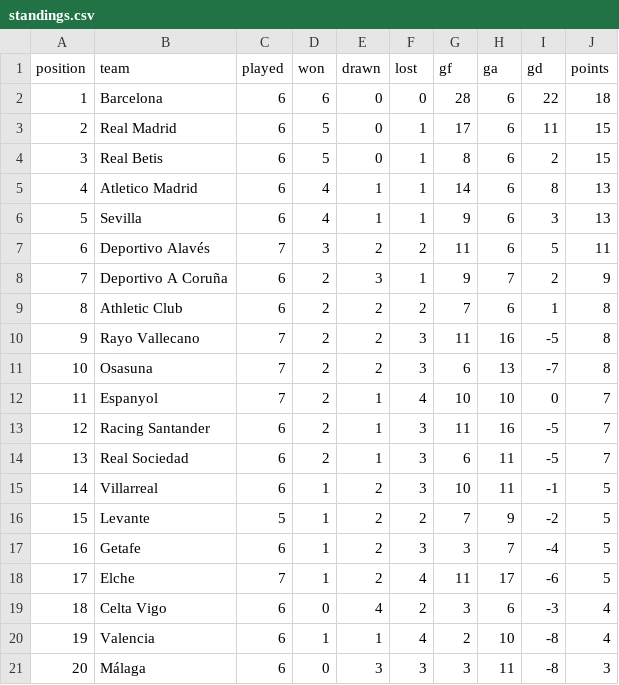
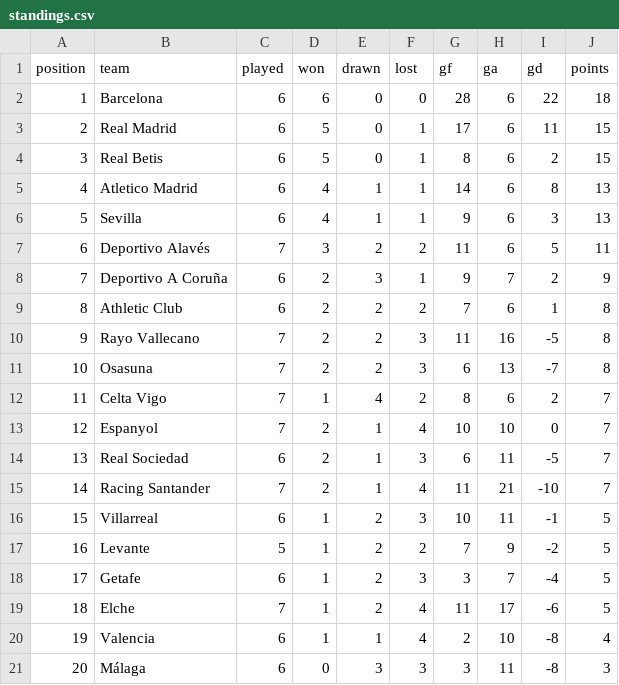
Before and after one commit to RShiri/XLALIGA, a CSV file: laliga_dashboard/database/standings.csv, drawn as a sheet; removed rows and columns are numbered as before the commit, all else as after; the diff names each change by its address in the sheet, - before the commit and + after, or states it on an @@ line.

```diff
--- a/laliga_dashboard/database/standings.csv
+++ b/laliga_dashboard/database/standings.csv
+row 12: 11 | Celta Vigo | 7 | 1 | 4 | 2 | 8 | 6 | 2 | 7
@@ column A (position) renumbered between rows 13 and 19 @@
-row 13: 12 | Racing Santander | 6 | 2 | 1 | 3 | 11 | 16 | -5 | 7
+row 15: 14 | Racing Santander | 7 | 2 | 1 | 4 | 11 | 21 | -10 | 7
-row 19: 18 | Celta Vigo | 6 | 0 | 4 | 2 | 3 | 6 | -3 | 4
```
Also changed, not shown: laliga_dashboard/database/player_match_stats.csv, laliga_dashboard/database/players.csv, 18 other files.
